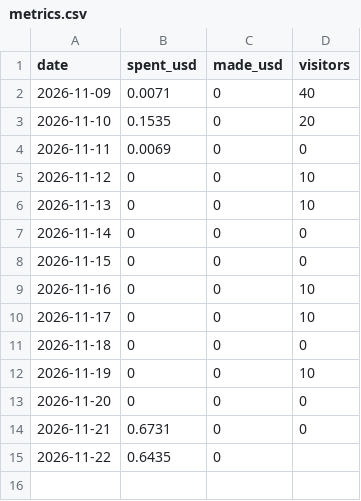
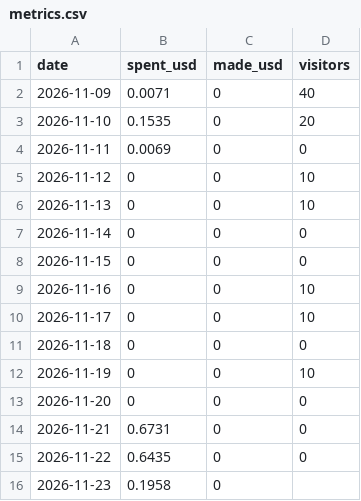
Before and after one commit to browsertools-oss/subfixer, a CSV file: ops/metrics.csv, drawn as a sheet.

Commit message:
Daily metrics 2026-11-23

```diff
--- a/ops/metrics.csv
+++ b/ops/metrics.csv
@@ -14,2 +14,3 @@ date,spent_usd,made_usd,visitors
 2026-11-21,0.6731,0,0
-2026-11-22,0.6435,0,
+2026-11-22,0.6435,0,0
+2026-11-23,0.1958,0,
```
Also changed, not shown: 1 other file.
